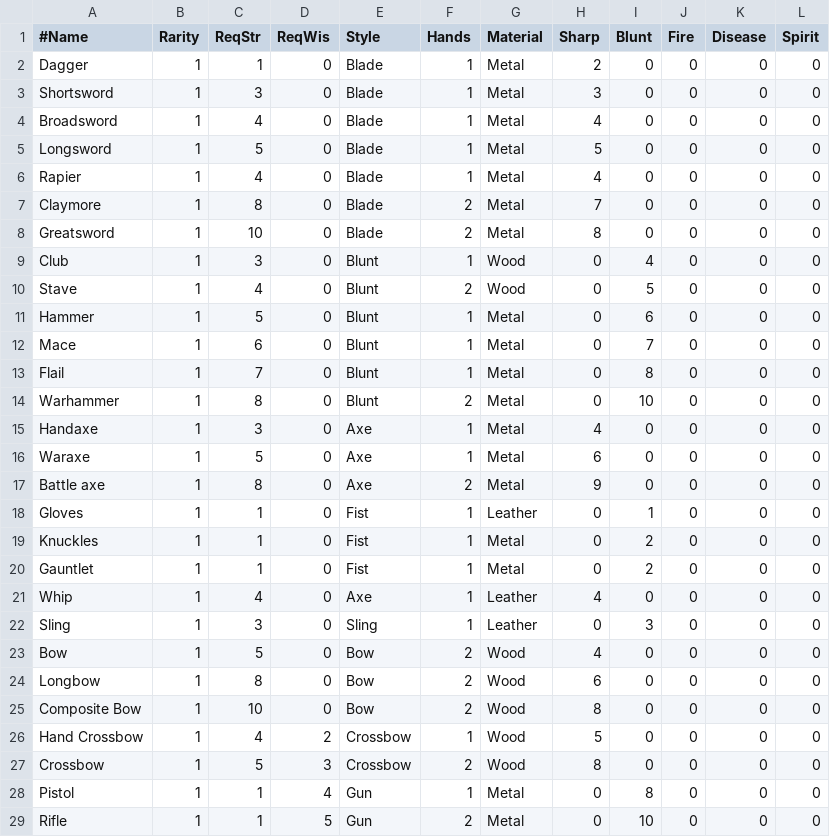
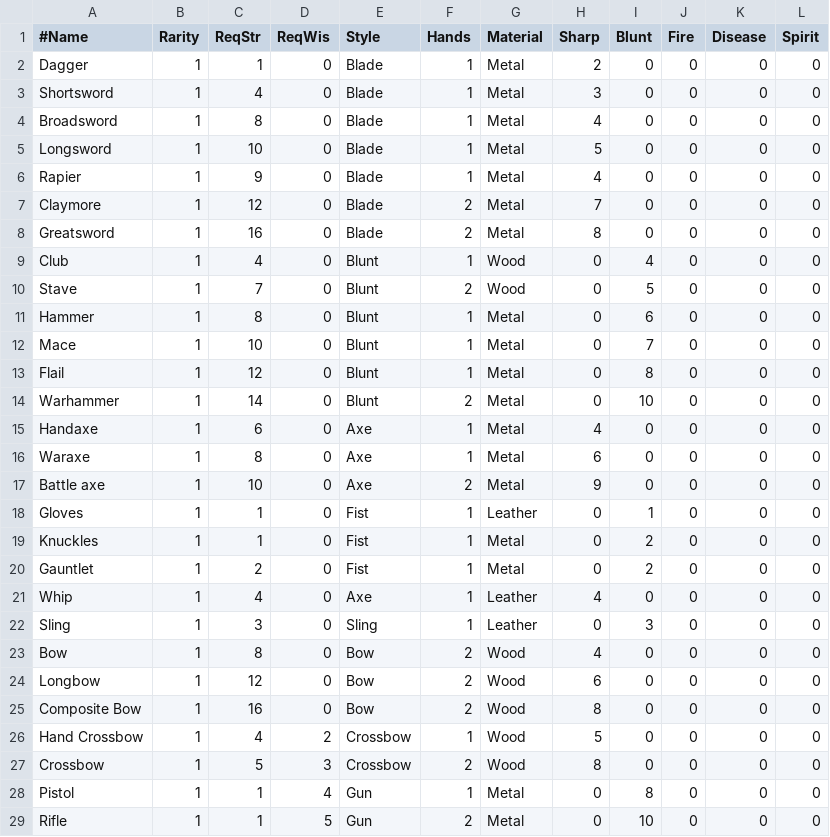
Before and after one commit to countpauper/countpauper, a CSV file: Tactics/Tactics/Data/Weapon.csv, drawn as a sheet.

```diff
--- a/Tactics/Tactics/Data/Weapon.csv
+++ b/Tactics/Tactics/Data/Weapon.csv
@@ -2,25 +2,25 @@
 Dagger,1,1,0,Blade,1,Metal,2,0,0,0,0
-Shortsword,1,3,0,Blade,1,Metal,3,0,0,0,0
-Broadsword,1,4,0,Blade,1,Metal,4,0,0,0,0
-Longsword,1,5,0,Blade,1,Metal,5,0,0,0,0
-Rapier,1,4,0,Blade,1,Metal,4,0,0,0,0
-Claymore,1,8,0,Blade,2,Metal,7,0,0,0,0
-Greatsword,1,10,0,Blade,2,Metal,8,0,0,0,0
-Club,1,3,0,Blunt,1,Wood,0,4,0,0,0
-Stave,1,4,0,Blunt,2,Wood,0,5,0,0,0
-Hammer,1,5,0,Blunt,1,Metal,0,6,0,0,0
-Mace,1,6,0,Blunt,1,Metal,0,7,0,0,0
-Flail,1,7,0,Blunt,1,Metal,0,8,0,0,0
-Warhammer,1,8,0,Blunt,2,Metal,0,10,0,0,0
-Handaxe,1,3,0,Axe,1,Metal,4,0,0,0,0
-Waraxe,1,5,0,Axe,1,Metal,6,0,0,0,0
-Battle axe,1,8,0,Axe,2,Metal,9,0,0,0,0
+Shortsword,1,4,0,Blade,1,Metal,3,0,0,0,0
+Broadsword,1,8,0,Blade,1,Metal,4,0,0,0,0
+Longsword,1,10,0,Blade,1,Metal,5,0,0,0,0
+Rapier,1,9,0,Blade,1,Metal,4,0,0,0,0
+Claymore,1,12,0,Blade,2,Metal,7,0,0,0,0
+Greatsword,1,16,0,Blade,2,Metal,8,0,0,0,0
+Club,1,4,0,Blunt,1,Wood,0,4,0,0,0
+Stave,1,7,0,Blunt,2,Wood,0,5,0,0,0
+Hammer,1,8,0,Blunt,1,Metal,0,6,0,0,0
+Mace,1,10,0,Blunt,1,Metal,0,7,0,0,0
+Flail,1,12,0,Blunt,1,Metal,0,8,0,0,0
+Warhammer,1,14,0,Blunt,2,Metal,0,10,0,0,0
+Handaxe,1,6,0,Axe,1,Metal,4,0,0,0,0
+Waraxe,1,8,0,Axe,1,Metal,6,0,0,0,0
+Battle axe,1,10,0,Axe,2,Metal,9,0,0,0,0
 Gloves,1,1,0,Fist,1,Leather,0,1,0,0,0
 Knuckles,1,1,0,Fist,1,Metal,0,2,0,0,0
-Gauntlet,1,1,0,Fist,1,Metal,0,2,0,0,0
+Gauntlet,1,2,0,Fist,1,Metal,0,2,0,0,0
 Whip,1,4,0,Axe,1,Leather,4,0,0,0,0
 Sling,1,3,0,Sling,1,Leather,0,3,0,0,0
-Bow,1,5,0,Bow,2,Wood,4,0,0,0,0
-Longbow,1,8,0,Bow,2,Wood,6,0,0,0,0
-Composite Bow,1,10,0,Bow,2,Wood,8,0,0,0,0
+Bow,1,8,0,Bow,2,Wood,4,0,0,0,0
+Longbow,1,12,0,Bow,2,Wood,6,0,0,0,0
+Composite Bow,1,16,0,Bow,2,Wood,8,0,0,0,0
 Hand Crossbow,1,4,2,Crossbow,1,Wood,5,0,0,0,0
```
Also changed, not shown: 3 other files.
